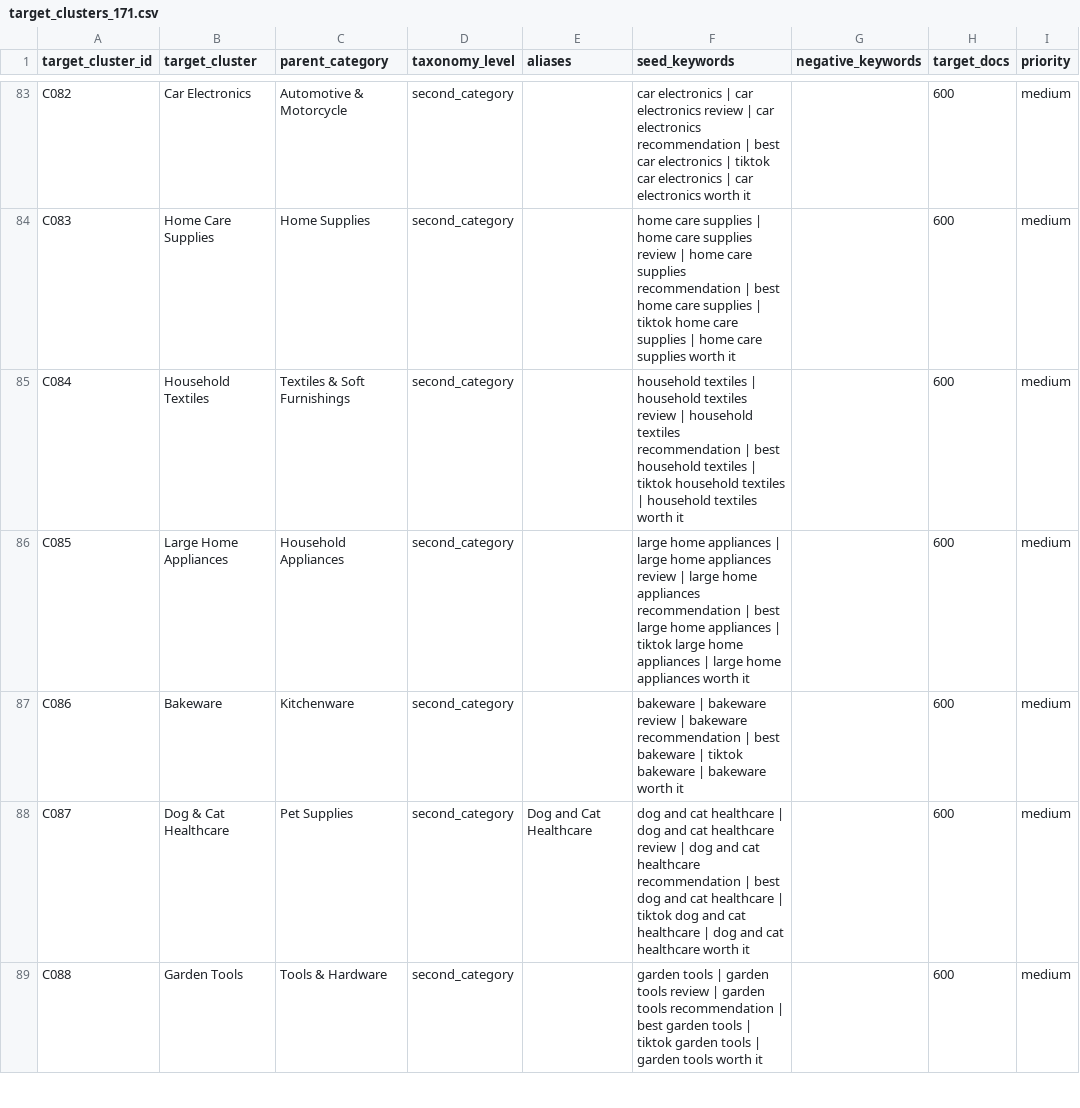
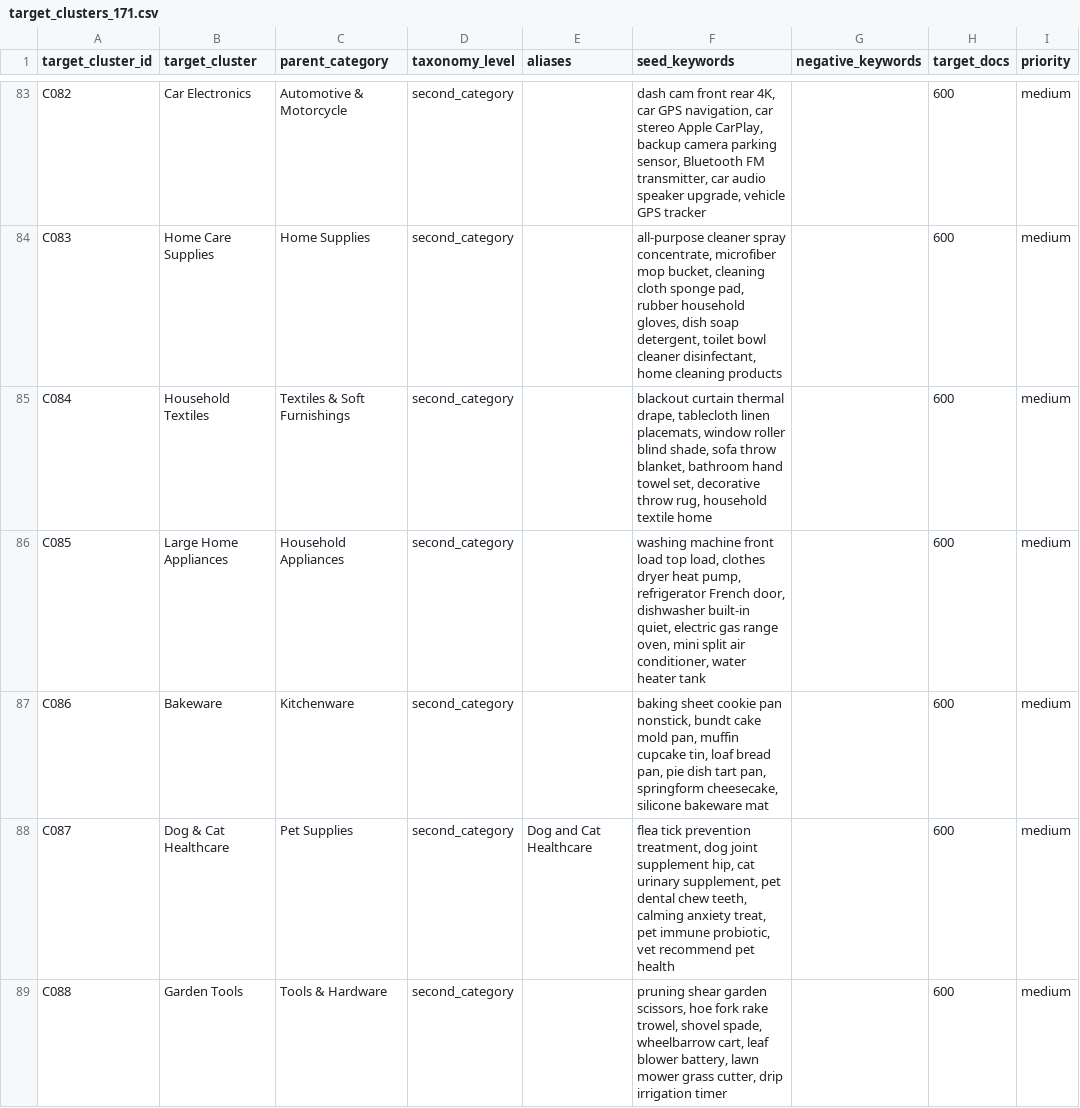
Before and after one commit to Nerinity/Reddit-Trend-Copilot, a CSV file: configs/taxonomy/target_clusters_171.csv, drawn as a sheet; only a part is shown, gaps mark what is left out; the diff covers the shown part only; the diff names each change by its address in the sheet, - before the commit and + after, or states it on an @@ line.

```diff
--- a/configs/taxonomy/target_clusters_171.csv
+++ b/configs/taxonomy/target_clusters_171.csv
-F83 (seed_keywords): car electronics | car electronics review | car electronics recommendation | best car electronics | tiktok car electronics | car electronics worth it
+F83 (seed_keywords): dash cam front rear 4K, car GPS navigation, car stereo Apple CarPlay, backup camera parking sensor, Bluetooth FM transmitter, car audio speaker upgrade, vehicle GPS tracker
-F84 (seed_keywords): home care supplies | home care supplies review | home care supplies recommendation | best home care supplies | tiktok home care supplies | home care supplies worth it
+F84 (seed_keywords): all-purpose cleaner spray concentrate, microfiber mop bucket, cleaning cloth sponge pad, rubber household gloves, dish soap detergent, toilet bowl cleaner disinfectant, home cleaning products
-F85 (seed_keywords): household textiles | household textiles review | household textiles recommendation | best household textiles | tiktok household textiles | household textiles worth it
+F85 (seed_keywords): blackout curtain thermal drape, tablecloth linen placemats, window roller blind shade, sofa throw blanket, bathroom hand towel set, decorative throw rug, household textile home
-F86 (seed_keywords): large home appliances | large home appliances review | large home appliances recommendation | best large home appliances | tiktok large home appliances | large home appliances worth it
+F86 (seed_keywords): washing machine front load top load, clothes dryer heat pump, refrigerator French door, dishwasher built-in quiet, electric gas range oven, mini split air conditioner, water heater tank
-F87 (seed_keywords): bakeware | bakeware review | bakeware recommendation | best bakeware | tiktok bakeware | bakeware worth it
+F87 (seed_keywords): baking sheet cookie pan nonstick, bundt cake mold pan, muffin cupcake tin, loaf bread pan, pie dish tart pan, springform cheesecake, silicone bakeware mat
-F88 (seed_keywords): dog and cat healthcare | dog and cat healthcare review | dog and cat healthcare recommendation | best dog and cat healthcare | tiktok dog and cat healthcare | dog and cat healthcare worth it
+F88 (seed_keywords): flea tick prevention treatment, dog joint supplement hip, cat urinary supplement, pet dental chew teeth, calming anxiety treat, pet immune probiotic, vet recommend pet health
-F89 (seed_keywords): garden tools | garden tools review | garden tools recommendation | best garden tools | tiktok garden tools | garden tools worth it
+F89 (seed_keywords): pruning shear garden scissors, hoe fork rake trowel, shovel spade, wheelbarrow cart, leaf blower battery, lawn mower grass cutter, drip irrigation timer
```
Also changed, not shown: 178 edited cells elsewhere in this file, 13 other files.
